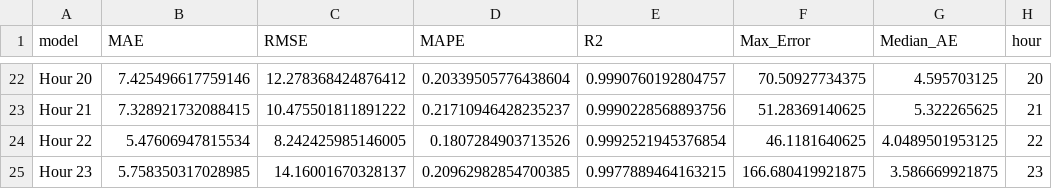
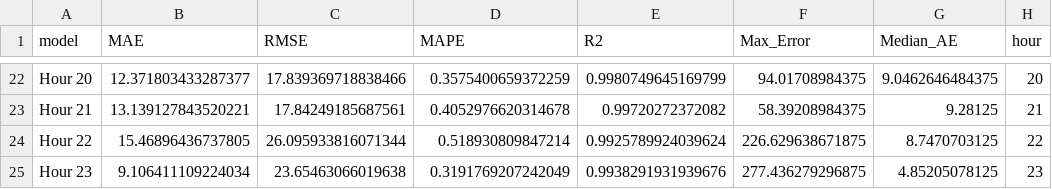
Before and after one commit to Grumbled0rf/scripterr, a CSV file: Prathima_Project/outputs/results/hourly_performance.csv, drawn as a sheet; only a part is shown, gaps mark what is left out; the diff covers the shown part only; the diff names each change by its address in the sheet, - before the commit and + after, or states it on an @@ line.

```diff
--- a/Prathima_Project/outputs/results/hourly_performance.csv
+++ b/Prathima_Project/outputs/results/hourly_performance.csv
-B22 (MAE): 7.425496617759146
+B22 (MAE): 12.371803433287377
-C22 (RMSE): 12.278368424876412
+C22 (RMSE): 17.839369718838466
-D22 (MAPE): 0.20339505776438604
+D22 (MAPE): 0.3575400659372259
-E22 (R2): 0.9990760192804757
+E22 (R2): 0.9980749645169799
-F22 (Max_Error): 70.50927734375
+F22 (Max_Error): 94.01708984375
-G22 (Median_AE): 4.595703125
+G22 (Median_AE): 9.0462646484375
-B23 (MAE): 7.328921732088415
+B23 (MAE): 13.139127843520221
-C23 (RMSE): 10.475501811891222
+C23 (RMSE): 17.84249185687561
-D23 (MAPE): 0.21710946428235237
+D23 (MAPE): 0.4052976620314678
-E23 (R2): 0.9990228568893756
+E23 (R2): 0.99720272372082
-F23 (Max_Error): 51.28369140625
+F23 (Max_Error): 58.39208984375
-G23 (Median_AE): 5.322265625
+G23 (Median_AE): 9.28125
-B24 (MAE): 5.47606947815534
+B24 (MAE): 15.46896436737805
-C24 (RMSE): 8.242425985146005
+C24 (RMSE): 26.095933816071344
-D24 (MAPE): 0.1807284903713526
+D24 (MAPE): 0.518930809847214
-E24 (R2): 0.9992521945376854
+E24 (R2): 0.9925789924039624
-F24 (Max_Error): 46.1181640625
+F24 (Max_Error): 226.629638671875
-G24 (Median_AE): 4.0489501953125
+G24 (Median_AE): 8.7470703125
-B25 (MAE): 5.758350317028985
+B25 (MAE): 9.106411109224034
-C25 (RMSE): 14.16001670328137
+C25 (RMSE): 23.65463066019638
-D25 (MAPE): 0.20962982854700385
+D25 (MAPE): 0.3191769207242049
-E25 (R2): 0.9977889464163215
+E25 (R2): 0.9938291931939676
-F25 (Max_Error): 166.680419921875
+F25 (Max_Error): 277.436279296875
-G25 (Median_AE): 3.586669921875
+G25 (Median_AE): 4.85205078125
```
Also changed, not shown: 120 edited cells elsewhere in this file, Prathima_Project/outputs/results/model_comparison.csv, Prathima_Project/outputs/results/monthly_performance.csv, 18 other files.
